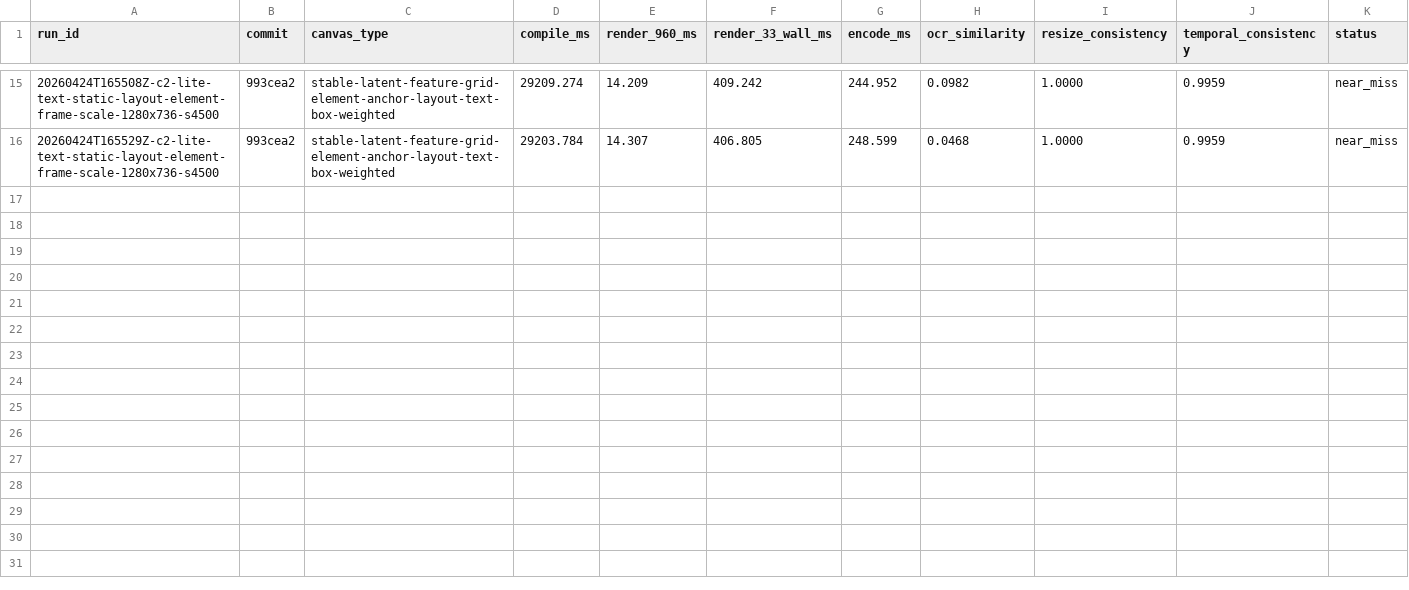
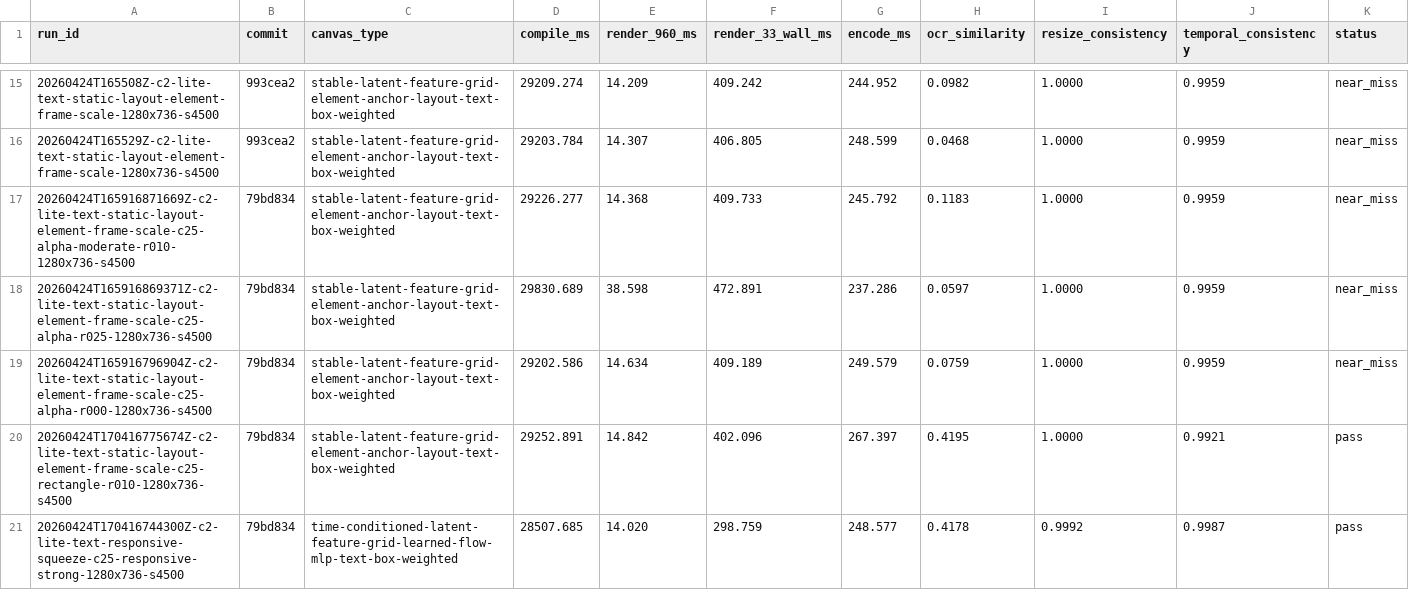
Before and after one commit to dennisonbertram/flipbook-research, a TSV file: docs/experiments/track-c/results.tsv, drawn as a sheet; only a part is shown, gaps mark what is left out; rows hold the shown columns only; the diff names each change by its address in the sheet, - before the commit and + after, or states it on an @@ line.

Commit message:
Add word-anchor Track C experiment wave

```diff
--- a/docs/experiments/track-c/results.tsv
+++ b/docs/experiments/track-c/results.tsv
+row 17: 20260424T165916871669Z-c2-lite-text-static-layout-element-frame-scale-c25-alpha-moderate-r010-1280x736-s4500 | 79bd834 | stable-latent-feature-grid-element-anchor-layout-text-box-weighted | 29226.277 | 14.368 | 409.733 | 245.792 | 0.1183 | 1.0000 | 0.9959 | near_miss
+row 18: 20260424T165916869371Z-c2-lite-text-static-layout-element-frame-scale-c25-alpha-r025-1280x736-s4500 | 79bd834 | stable-latent-feature-grid-element-anchor-layout-text-box-weighted | 29830.689 | 38.598 | 472.891 | 237.286 | 0.0597 | 1.0000 | 0.9959 | near_miss
+row 19: 20260424T165916796904Z-c2-lite-text-static-layout-element-frame-scale-c25-alpha-r000-1280x736-s4500 | 79bd834 | stable-latent-feature-grid-element-anchor-layout-text-box-weighted | 29202.586 | 14.634 | 409.189 | 249.579 | 0.0759 | 1.0000 | 0.9959 | near_miss
+row 20: 20260424T170416775674Z-c2-lite-text-static-layout-element-frame-scale-c25-rectangle-r010-1280x736-s4500 | 79bd834 | stable-latent-feature-grid-element-anchor-layout-text-box-weighted | 29252.891 | 14.842 | 402.096 | 267.397 | 0.4195 | 1.0000 | 0.9921 | pass
+row 21: 20260424T170416744300Z-c2-lite-text-responsive-squeeze-c25-responsive-strong-1280x736-s4500 | 79bd834 | time-conditioned-latent-feature-grid-learned-flow-mlp-text-box-weighted | 28507.685 | 14.020 | 298.759 | 248.577 | 0.4178 | 0.9992 | 0.9987 | pass
```
Also changed, not shown: docs/experiments/track-c/eval-results.tsv, 12 other files.
